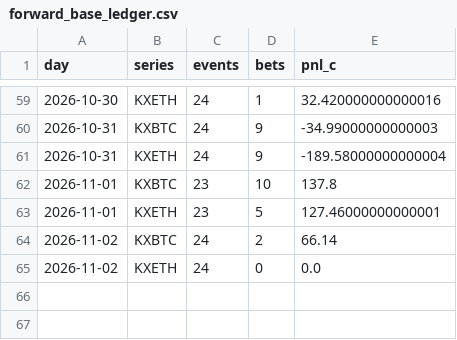
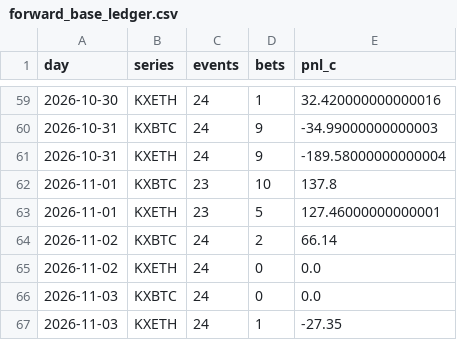
Before and after one commit to PPSwipUp/event-contract-recorder, a CSV file: results/forward_base_ledger.csv, drawn as a sheet; only a part is shown, gaps mark what is left out.

```diff
--- a/results/forward_base_ledger.csv
+++ b/results/forward_base_ledger.csv
@@ -65 +65,3 @@ day,series,events,bets,pnl_c
 2026-11-02,KXETH,24,0,0.0
+2026-11-03,KXBTC,24,0,0.0
+2026-11-03,KXETH,24,1,-27.35
```
Also changed, not shown: results/forward_ledger.csv, 2 other files.
